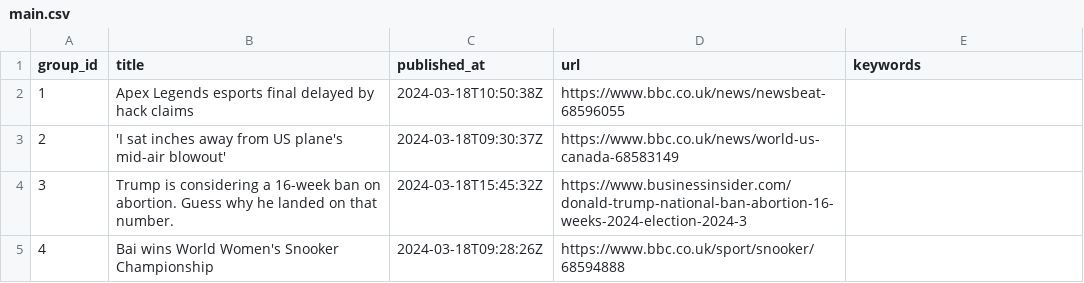
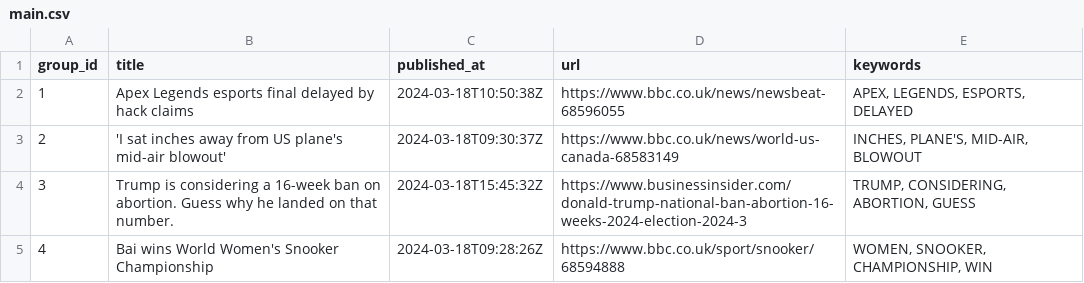
Before and after one commit to ritikaasri/newsgame, a CSV file: web/data/main.csv, drawn as a sheet.

Commit message:
Update keywords main.csv

```diff
--- a/web/data/main.csv
+++ b/web/data/main.csv
@@ -1,5 +1,5 @@
 group_id,title,published_at,url,keywords
-1,Apex Legends esports final delayed by hack claims,2024-03-18T10:50:38Z,https://www.bbc.co.uk/news/newsbeat-68596055,
-2,'I sat inches away from US plane's mid-air blowout',2024-03-18T09:30:37Z,https://www.bbc.co.uk/news/world-us-canada-68583149,
-3,Trump is considering a 16-week ban on abortion. Guess why he landed on that number.,2024-03-18T15:45:32Z,https://www.businessinsider.com/donald-trump-national-ban-abortion-16-weeks-2024-election-2024-3,
-4,Bai wins World Women's Snooker Championship,2024-03-18T09:28:26Z,https://www.bbc.co.uk/sport/snooker/68594888,
+1,Apex Legends esports final delayed by hack claims,2024-03-18T10:50:38Z,https://www.bbc.co.uk/news/newsbeat-68596055,"APEX, LEGENDS, ESPORTS, DELAYED"
+2,'I sat inches away from US plane's mid-air blowout',2024-03-18T09:30:37Z,https://www.bbc.co.uk/news/world-us-canada-68583149,"INCHES, PLANE'S, MID-AIR, BLOWOUT"
+3,Trump is considering a 16-week ban on abortion. Guess why he landed on that number.,2024-03-18T15:45:32Z,https://www.businessinsider.com/donald-trump-national-ban-abortion-16-weeks-2024-election-2024-3,"TRUMP, CONSIDERING, ABORTION, GUESS"
+4,Bai wins World Women's Snooker Championship,2024-03-18T09:28:26Z,https://www.bbc.co.uk/sport/snooker/68594888,"WOMEN, SNOOKER, CHAMPIONSHIP, WIN"
```
